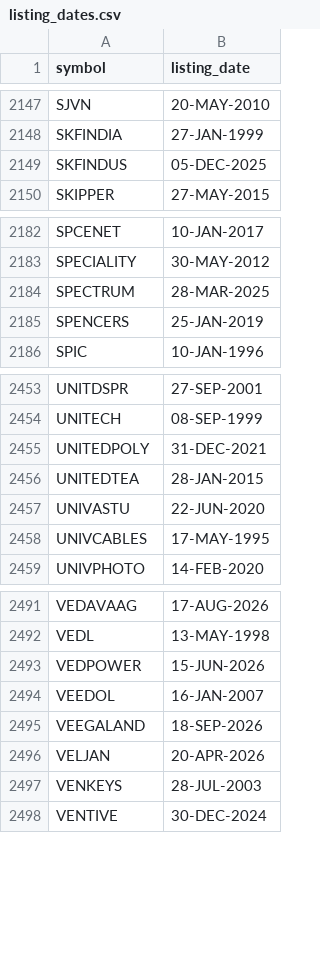
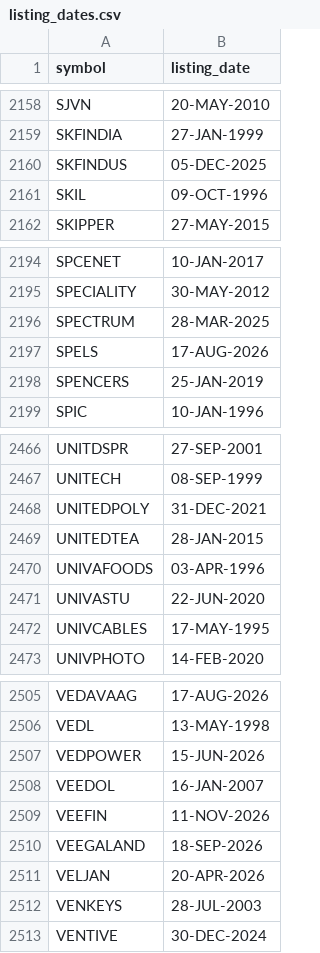
Before and after one commit to gbombx420/strong-sector-finder, a CSV file: listing_dates.csv, drawn as a sheet; only a part is shown, gaps mark what is left out; the diff covers the shown part only.

```diff
--- a/listing_dates.csv
+++ b/listing_dates.csv
@@ -2149,2 +2160,3 @@ SKFINDIA,27-JAN-1999
 SKFINDUS,05-DEC-2025
+SKIL,09-OCT-1996
 SKIPPER,27-MAY-2015
@@ -2184,2 +2196,3 @@ SPECIALITY,30-MAY-2012
 SPECTRUM,28-MAR-2025
+SPELS,17-AUG-2026
 SPENCERS,25-JAN-2019
@@ -2456,2 +2469,3 @@ UNITEDPOLY,31-DEC-2021
 UNITEDTEA,28-JAN-2015
+UNIVAFOODS,03-APR-1996
 UNIVASTU,22-JUN-2020
@@ -2494,2 +2508,3 @@ VEDPOWER,15-JUN-2026
 VEEDOL,16-JAN-2007
+VEEFIN,11-NOV-2026
 VEEGALAND,18-SEP-2026
```
Also changed, not shown: 11 added rows elsewhere in this file, 2 other files.
